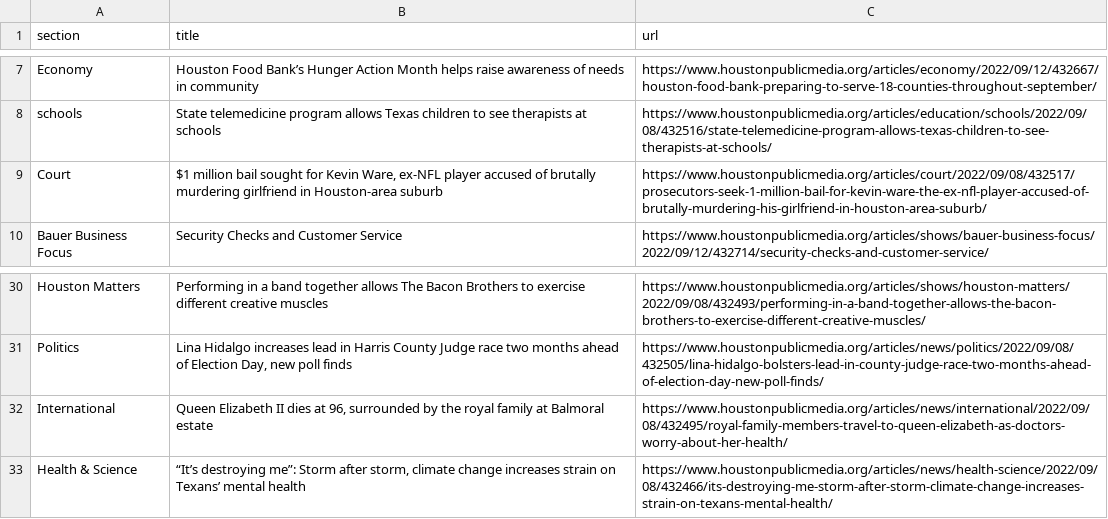
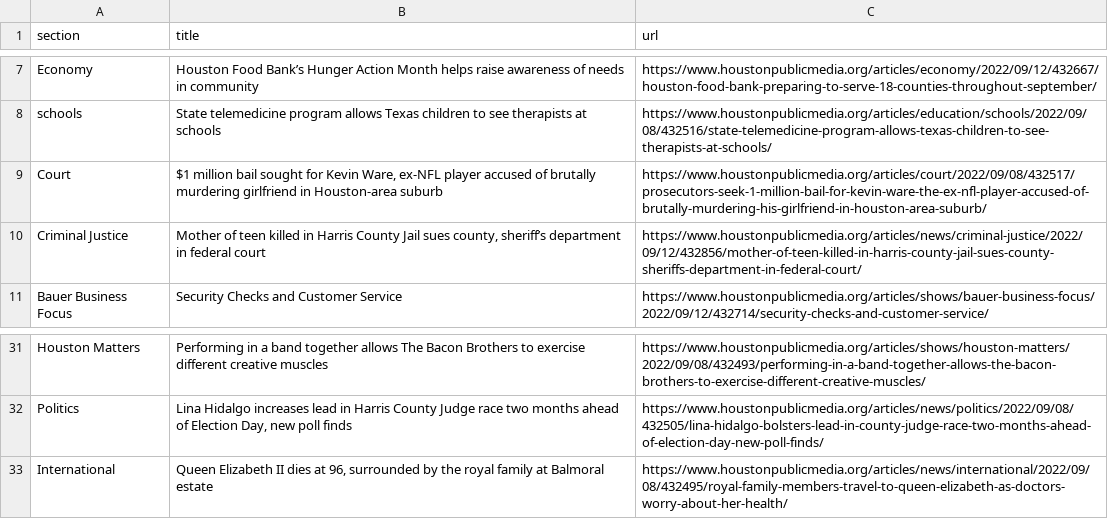
Before and after one commit to naokatoh/auto-scraper, a CSV file: npr.csv, drawn as a sheet; only a part is shown, gaps mark what is left out.

```diff
--- a/npr.csv
+++ b/npr.csv
@@ -9,2 +9,3 @@ schools,State telemedicine program allows Texas children to see therapists at sc
 Court,"$1 million bail sought for Kevin Ware, ex-NFL player accused of brutally murdering girlfriend in Houston-area suburb",https://www.houstonpublicmedia.org/articles/court/2022/09/08/432517/prosecutors-seek-1-million-bail-for-kevin-ware-the-ex-nfl-player-accused-of-brutally-murdering-his-girlfriend-in-houston-area-suburb/
+Criminal Justice,"Mother of teen killed in Harris County Jail sues county, sheriff’s department in federal court",https://www.houstonpublicmedia.org/articles/news/criminal-justice/2022/09/12/432856/mother-of-teen-killed-in-harris-county-jail-sues-county-sheriffs-department-in-federal-court/
 Bauer Business Focus,Security Checks and Customer Service,https://www.houstonpublicmedia.org/articles/shows/bauer-business-focus/2022/09/12/432714/security-checks-and-customer-service/
@@ -32,2 +33 @@ Politics,"Lina Hidalgo increases lead in Harris County Judge race two months ahe
 International,"Queen Elizabeth II dies at 96, surrounded by the royal family at Balmoral estate",https://www.houstonpublicmedia.org/articles/news/international/2022/09/08/432495/royal-family-members-travel-to-queen-elizabeth-as-doctors-worry-about-her-health/
-Health & Science,"“It’s destroying me”: Storm after storm, climate change increases strain on Texans’ mental health",https://www.houstonpublicmedia.org/articles/news/health-science/2022/09/08/432466/its-destroying-me-storm-after-storm-climate-change-increases-strain-on-texans-mental-health/
```
